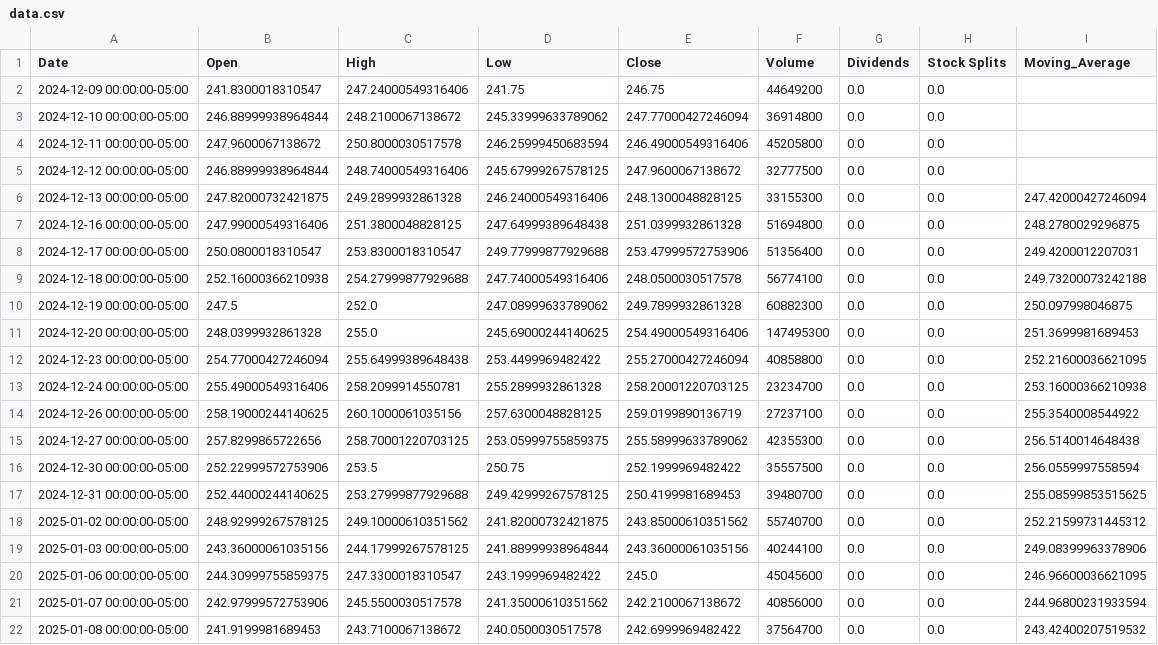
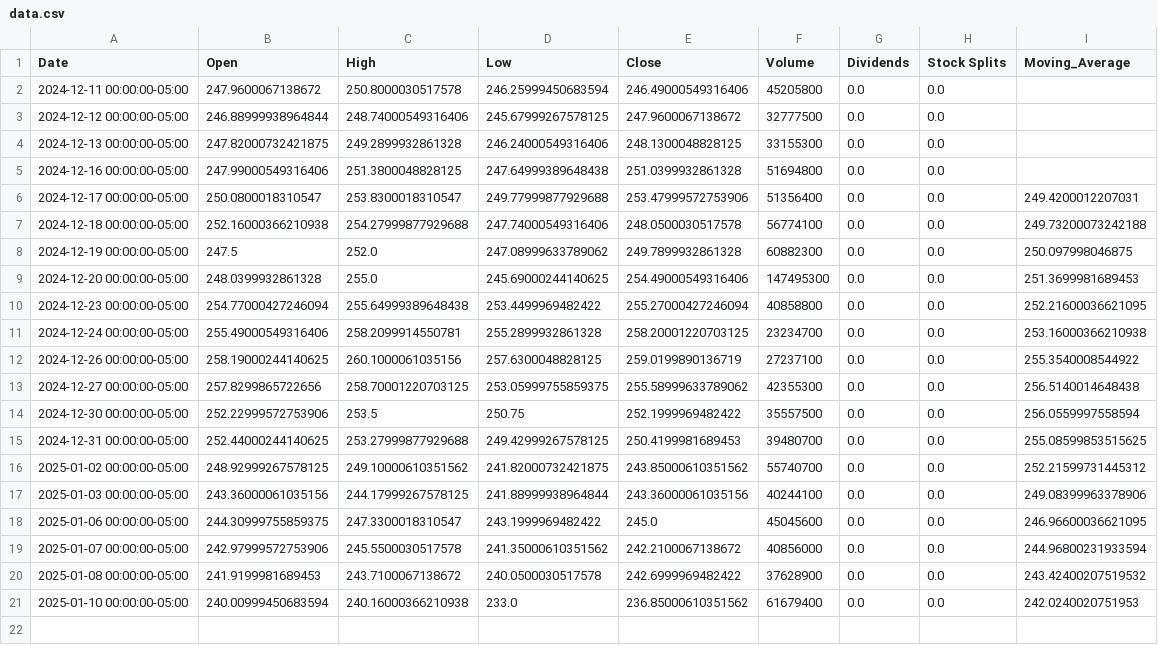
Before and after one commit to Camamat/Practic, a CSV file: Проект 1/data.csv, drawn as a sheet.

```diff
--- a/Проект 1/data.csv
+++ b/Проект 1/data.csv
@@ -1,8 +1,6 @@
 Date,Open,High,Low,Close,Volume,Dividends,Stock Splits,Moving_Average
-2024-12-09 00:00:00-05:00,241.8300018310547,247.24000549316406,241.75,246.75,44649200,0.0,0.0,
-2024-12-10 00:00:00-05:00,246.88999938964844,248.2100067138672,245.33999633789062,247.77000427246094,36914800,0.0,0.0,
 2024-12-11 00:00:00-05:00,247.9600067138672,250.8000030517578,246.25999450683594,246.49000549316406,45205800,0.0,0.0,
 2024-12-12 00:00:00-05:00,246.88999938964844,248.74000549316406,245.67999267578125,247.9600067138672,32777500,0.0,0.0,
-2024-12-13 00:00:00-05:00,247.82000732421875,249.2899932861328,246.24000549316406,248.1300048828125,33155300,0.0,0.0,247.42000427246094
-2024-12-16 00:00:00-05:00,247.99000549316406,251.3800048828125,247.64999389648438,251.0399932861328,51694800,0.0,0.0,248.2780029296875
+2024-12-13 00:00:00-05:00,247.82000732421875,249.2899932861328,246.24000549316406,248.1300048828125,33155300,0.0,0.0,
+2024-12-16 00:00:00-05:00,247.99000549316406,251.3800048828125,247.64999389648438,251.0399932861328,51694800,0.0,0.0,
 2024-12-17 00:00:00-05:00,250.0800018310547,253.8300018310547,249.77999877929688,253.47999572753906,51356400,0.0,0.0,249.4200012207031
@@ -21,2 +19,3 @@ Date,Open,High,Low,Close,Volume,Dividends,Stock Splits,Moving_Average
 2025-01-07 00:00:00-05:00,242.97999572753906,245.5500030517578,241.35000610351562,242.2100067138672,40856000,0.0,0.0,244.96800231933594
-2025-01-08 00:00:00-05:00,241.9199981689453,243.7100067138672,240.0500030517578,242.6999969482422,37564700,0.0,0.0,243.42400207519532
+2025-01-08 00:00:00-05:00,241.9199981689453,243.7100067138672,240.0500030517578,242.6999969482422,37628900,0.0,0.0,243.42400207519532
+2025-01-10 00:00:00-05:00,240.00999450683594,240.16000366210938,233.0,236.85000610351562,61679400,0.0,0.0,242.0240020751953
```
Also changed, not shown: 9 other files.
